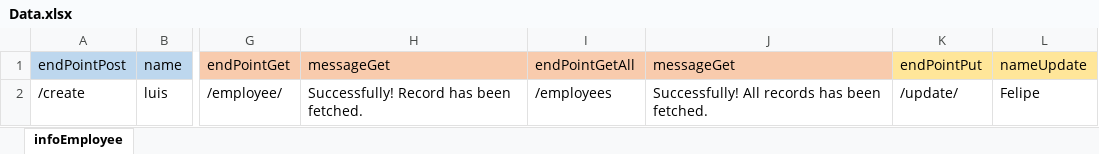
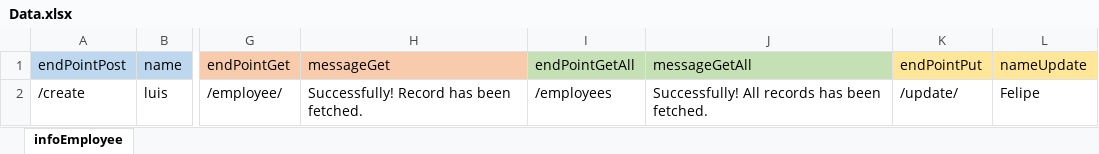
Before and after one commit to felipeestrada284/RetoTecnologiaAPIs, an Excel workbook: src/main/resources/Data/Data.xlsx, sheet infoEmployee, drawn as a sheet; only a part is shown, gaps mark what is left out; values as stored, in another font and other column widths than the file's, no borders; the diff names each change by its address in the sheet, - before the commit and + after, or states it on an @@ line.

```diff
--- a/src/main/resources/Data/Data.xlsx (sheet infoEmployee)
+++ b/src/main/resources/Data/Data.xlsx (sheet infoEmployee)
-I1:J1 fill: #F8CBAD
+I1:J1 fill: #C5E0B4
-J1: messageGet
+J1: messageGetAll
```
Also changed, not shown: 1 other file.
